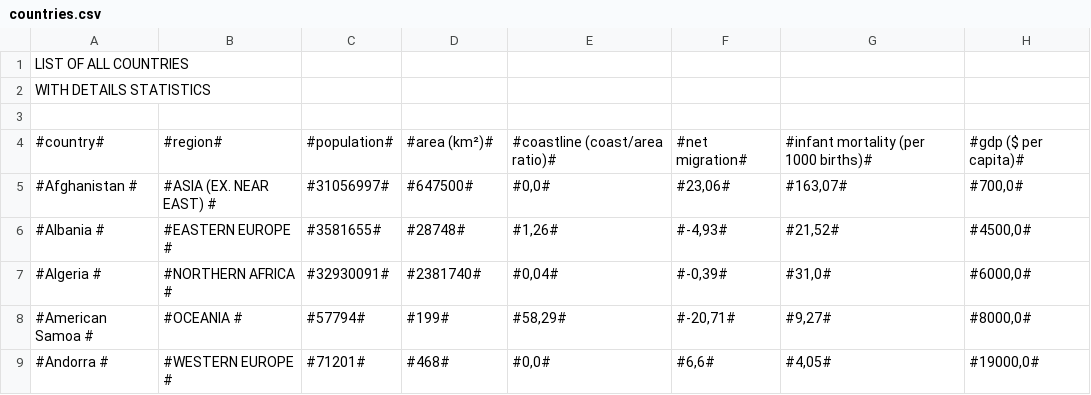
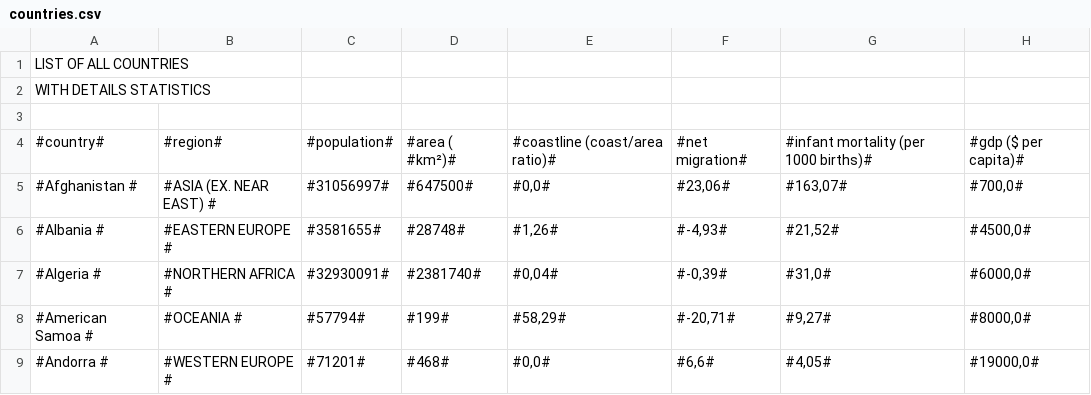
Before and after one commit to virgilus/data-science, a CSV file: data/countries.csv, drawn as a sheet; only a part is shown; the diff names each change by its address in the sheet, - before the commit and + after, or states it on an @@ line.

```diff
--- a/data/countries.csv
+++ b/data/countries.csv
-D4: #area (km²)#
+D4: #area ( #km²)#
```
Also changed, not shown: 3 other files.
